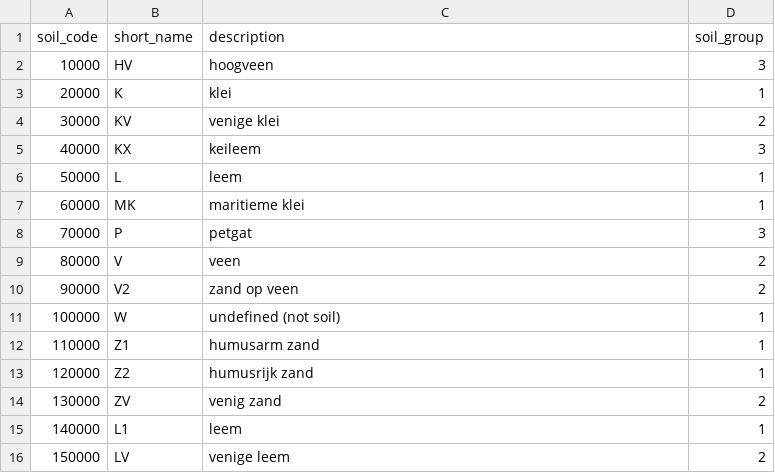
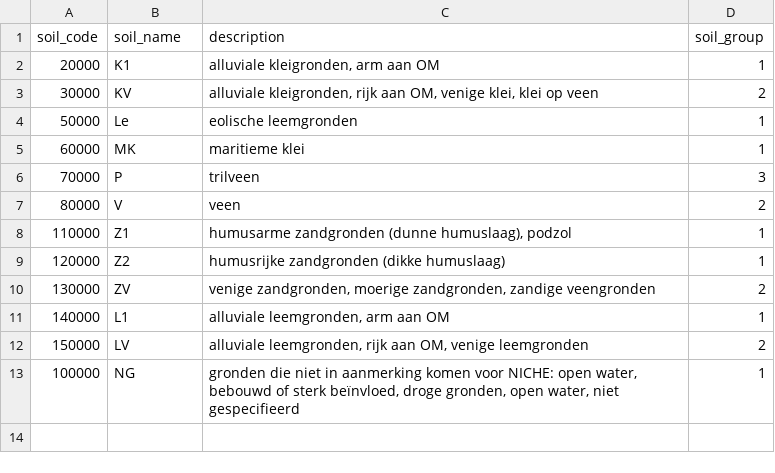
Before and after one commit to inbo/niche_vlaanderen, a CSV file: system_tables/soil_codes.csv, drawn as a sheet; removed rows and columns are numbered as before the commit, all else as after; the diff names each change by its address in the sheet, - before the commit and + after, or states it on an @@ line.

Commit message:
Replace soil_codes with updated names (#28)

```diff
--- a/system_tables/soil_codes.csv
+++ b/system_tables/soil_codes.csv
-B1: short_name
+B1: soil_name
-row 2: 10000 | HV | hoogveen | 3
-B2 (soil_name): K
+B2 (soil_name): K1
-C2 (description): klei
+C2 (description): alluviale kleigronden, arm aan OM
-C3 (description): venige klei
+C3 (description): alluviale kleigronden, rijk aan OM, venige klei, klei op veen
-row 5: 40000 | KX | keileem | 3
-B4 (soil_name): L
+B4 (soil_name): Le
-C4 (description): leem
+C4 (description): eolische leemgronden
-C6 (description): petgat
+C6 (description): trilveen
-row 10: 90000 | V2 | zand op veen | 2
-row 11: 100000 | W | undefined (not soil) | 1
-C8 (description): humusarm zand
+C8 (description): humusarme zandgronden (dunne humuslaag), podzol
-C9 (description): humusrijk zand
+C9 (description): humusrijke zandgronden (dikke humuslaag)
-C10 (description): venig zand
+C10 (description): venige zandgronden, moerige zandgronden, zandige veengronden
-C11 (description): leem
+C11 (description): alluviale leemgronden, arm aan OM
-C12 (description): venige leem
+C12 (description): alluviale leemgronden, rijk aan OM, venige leemgronden
+row 13: 100000 | NG | gronden die niet in aanmerking komen voor NICHE: open water, bebouwd of sterk beïnvloed, droge gronden, open water, niet gespecifieerd | 1
```
